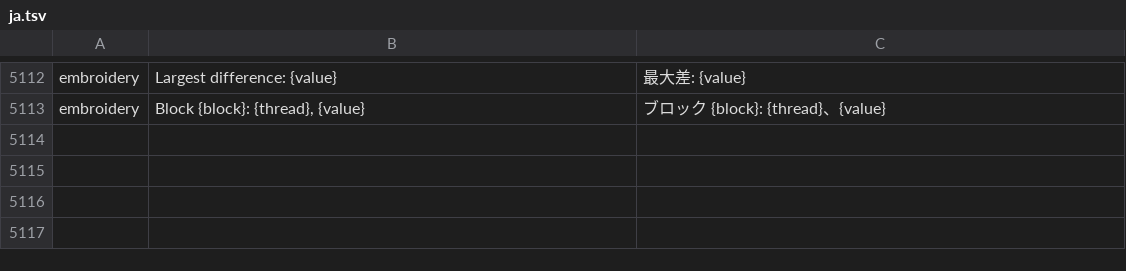
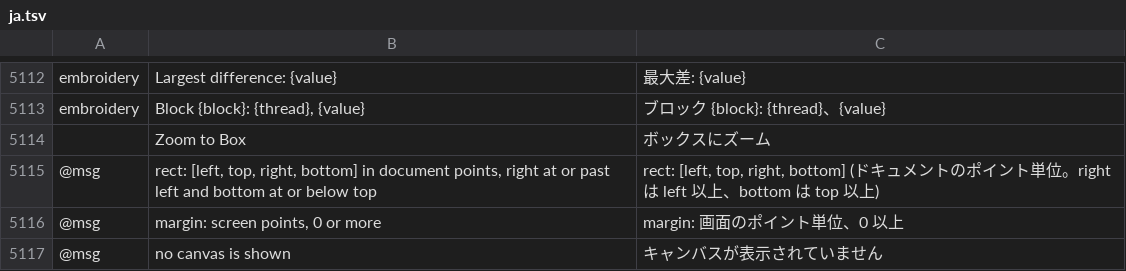
Before and after one commit to przbat-public/vectorcraft-stitch, a TSV file: crates/ui-egui/src/i18n/ja.tsv, drawn as a sheet; only a part is shown, gaps mark what is left out.

```diff
--- a/crates/ui-egui/src/i18n/ja.tsv
+++ b/crates/ui-egui/src/i18n/ja.tsv
@@ -5113 +5113,5 @@ embroidery	Largest difference: {value}	最大差: {value}
 embroidery	Block {block}: {thread}, {value}	ブロック {block}: {thread}、{value}
+	Zoom to Box	ボックスにズーム
+@msg	rect: [left, top, right, bottom] in document points, right at or past left and bottom at or below top	rect: [left, top, right, bottom] (ドキュメントのポイント単位。right は left 以上、bottom は top 以上)
+@msg	margin: screen points, 0 or more	margin: 画面のポイント単位、0 以上
+@msg	no canvas is shown	キャンバスが表示されていません
```
Also changed, not shown: crates/ui-egui/src/i18n/bg.tsv, crates/ui-egui/src/i18n/el.tsv, 24 other files.
